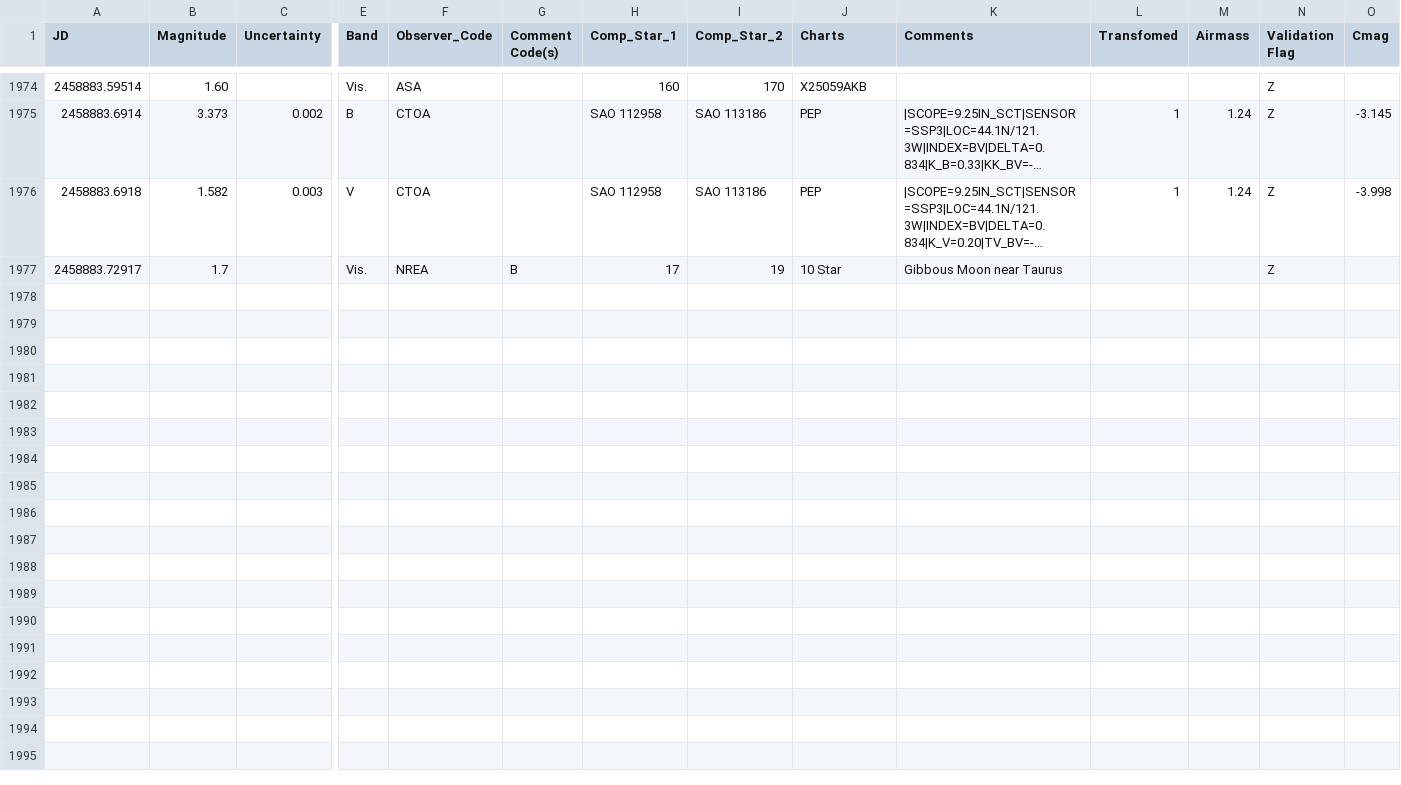
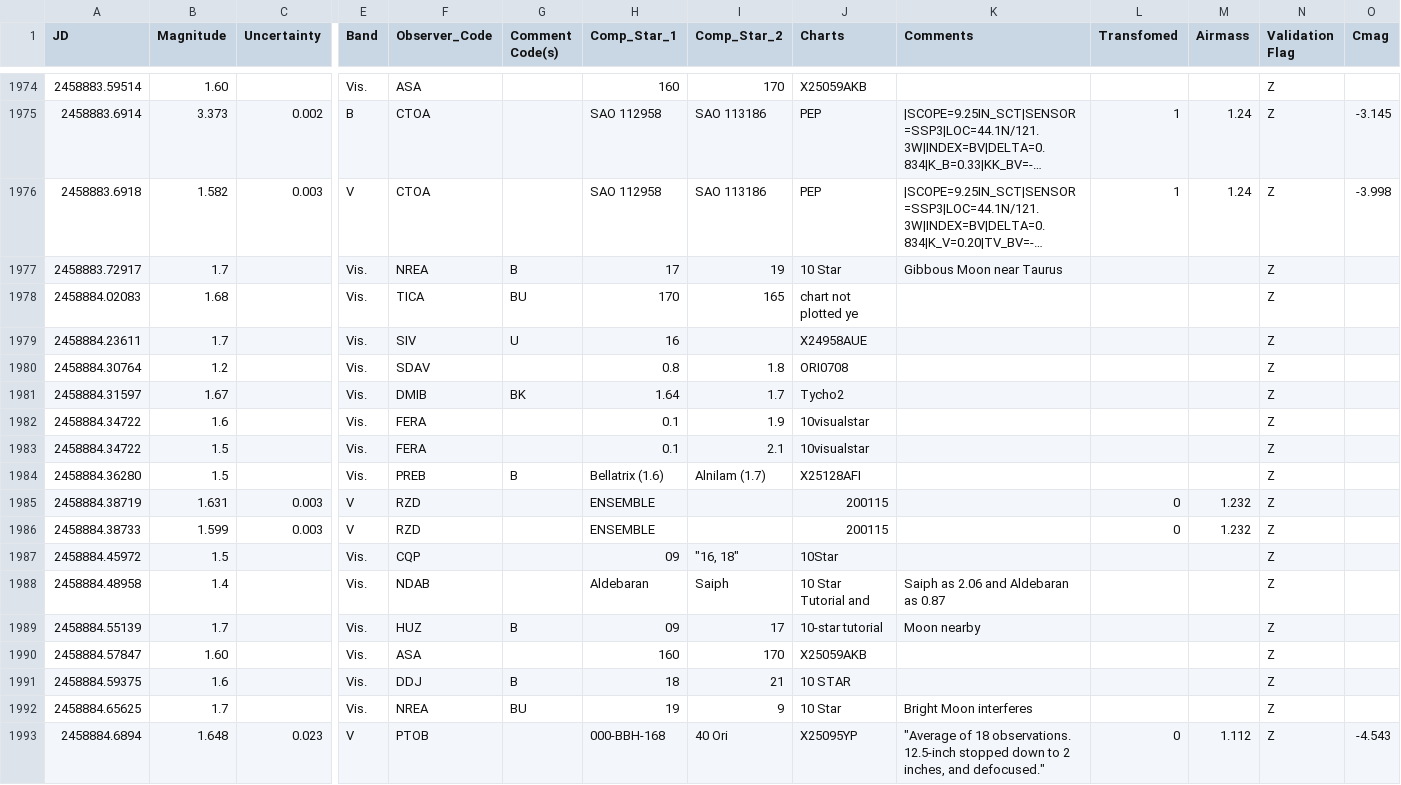
Before and after one commit to pdcarr/Boyajians_R, a CSV file: data/Betelgeuse_AAVSO.csv, drawn as a sheet; only a part is shown, gaps mark what is left out; long unchanged cells end in …; rows hold the shown columns only; the diff names each change by its address in the sheet, - before the commit and + after, or states it on an @@ line.

Commit message:
generalizing to Betelgeuse

```diff
--- a/data/Betelgeuse_AAVSO.csv
+++ b/data/Betelgeuse_AAVSO.csv
+row 1978: 2458884.02083 | 1.68 |  | Vis. | TICA | BU | 170 | 165 | chart not plotted ye |  |  |  | Z
+row 1979: 2458884.23611 | 1.7 |  | Vis. | SIV | U | 16 |  | X24958AUE |  |  |  | Z
+row 1980: 2458884.30764 | 1.2 |  | Vis. | SDAV |  | 0.8 | 1.8 | ORI0708 |  |  |  | Z
+row 1981: 2458884.31597 | 1.67 |  | Vis. | DMIB | BK | 1.64 | 1.7 | Tycho2 |  |  |  | Z
+row 1982: 2458884.34722 | 1.6 |  | Vis. | FERA |  | 0.1 | 1.9 | 10visualstar |  |  |  | Z
+row 1983: 2458884.34722 | 1.5 |  | Vis. | FERA |  | 0.1 | 2.1 | 10visualstar |  |  |  | Z
+row 1984: 2458884.36280 | 1.5 |  | Vis. | PREB | B | Bellatrix (1.6) | Alnilam (1.7) | X25128AFI |  |  |  | Z
+row 1985: 2458884.38719 | 1.631 | 0.003 | V | RZD |  | ENSEMBLE |  | 200115 |  | 0 | 1.232 | Z
+row 1986: 2458884.38733 | 1.599 | 0.003 | V | RZD |  | ENSEMBLE |  | 200115 |  | 0 | 1.232 | Z
+row 1987: 2458884.45972 | 1.5 |  | Vis. | CQP |  | 09 | "16, 18" | 10Star |  |  |  | Z
+row 1988: 2458884.48958 | 1.4 |  | Vis. | NDAB |  | Aldebaran | Saiph | 10 Star Tutorial and | Saiph as 2.06 and Aldebaran as 0.87 |  |  | Z
+row 1989: 2458884.55139 | 1.7 |  | Vis. | HUZ | B | 09 | 17 | 10-star tutorial | Moon nearby |  |  | Z
+row 1990: 2458884.57847 | 1.60 |  | Vis. | ASA |  | 160 | 170 | X25059AKB |  |  |  | Z
+row 1991: 2458884.59375 | 1.6 |  | Vis. | DDJ | B | 18 | 21 | 10 STAR |  |  |  | Z
+row 1992: 2458884.65625 | 1.7 |  | Vis. | NREA | BU | 19 | 9 | 10 Star | Bright Moon interferes |  |  | Z
+row 1993: 2458884.6894 | 1.648 | 0.023 | V | PTOB |  | 000-BBH-168 | 40 Ori | X25095YP | "Average of 18 observations. 12.5-inch stopped down to 2 inches, and defocused." | 0 | 1.112 | Z | -4.543
```
Also changed, not shown: 2 other files.
